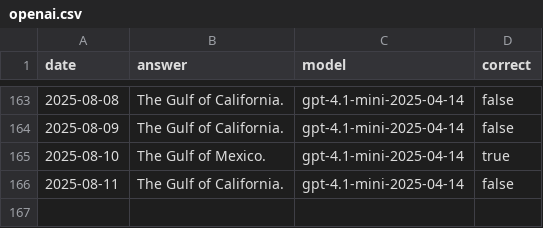
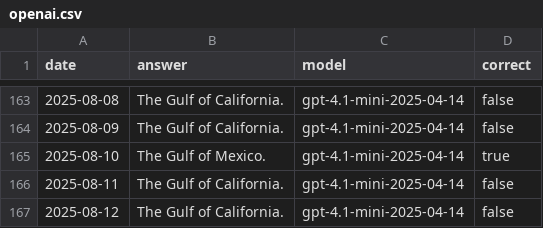
Before and after one commit to juampi92/daily-ai-gulf-of-mexico, a CSV file: public/data/openai.csv, drawn as a sheet; only a part is shown, gaps mark what is left out; the diff names each change by its address in the sheet, - before the commit and + after, or states it on an @@ line.

```diff
--- a/public/data/openai.csv
+++ b/public/data/openai.csv
+row 167: 2025-08-12 | The Gulf of California. | gpt-4.1-mini-2025-04-14 | false
```
Also changed, not shown: public/data/anthropic.csv, public/data/google.csv, 1 other file.
